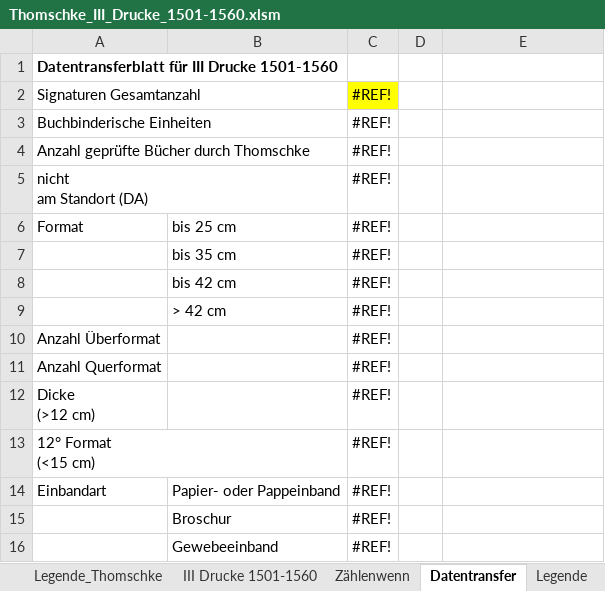
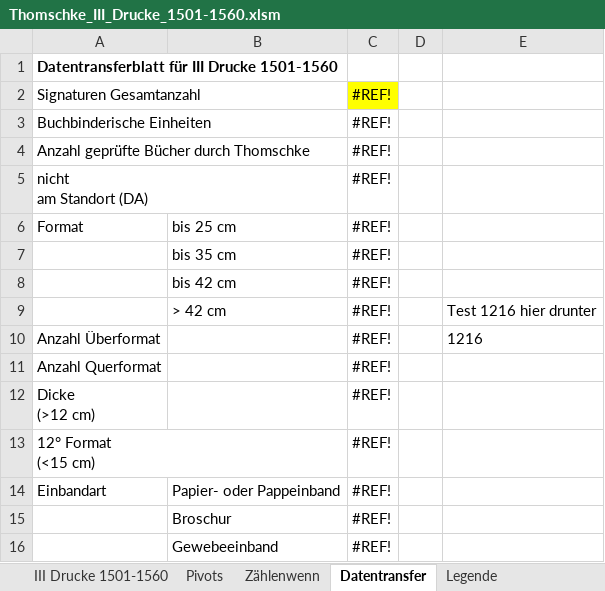
Before and after one commit to buchmuseum/vrekon, an Excel workbook: notebooks/Thomschke_III_Drucke_1501-1560.xlsm, sheet Datentransfer, drawn as a sheet; only a part is shown; values as stored, in another font and other column widths than the file's, no borders; charts and pictures not drawn; the diff names each change by its address in the sheet, - before the commit and + after, or states it on an @@ line.

```diff
--- a/notebooks/Thomschke_III_Drucke_1501-1560.xlsm (sheet Datentransfer)
+++ b/notebooks/Thomschke_III_Drucke_1501-1560.xlsm (sheet Datentransfer)
+sheet tab: Pivots
-E9: (empty)
+E9: Test 1216 hier drunter
-E10: (empty)
+E10: 1216
```
Also changed, not shown: notebooks/iii-merge-test-excel.xlsx, notebooks/iii-merge-test.xlsx, 1 other file.
